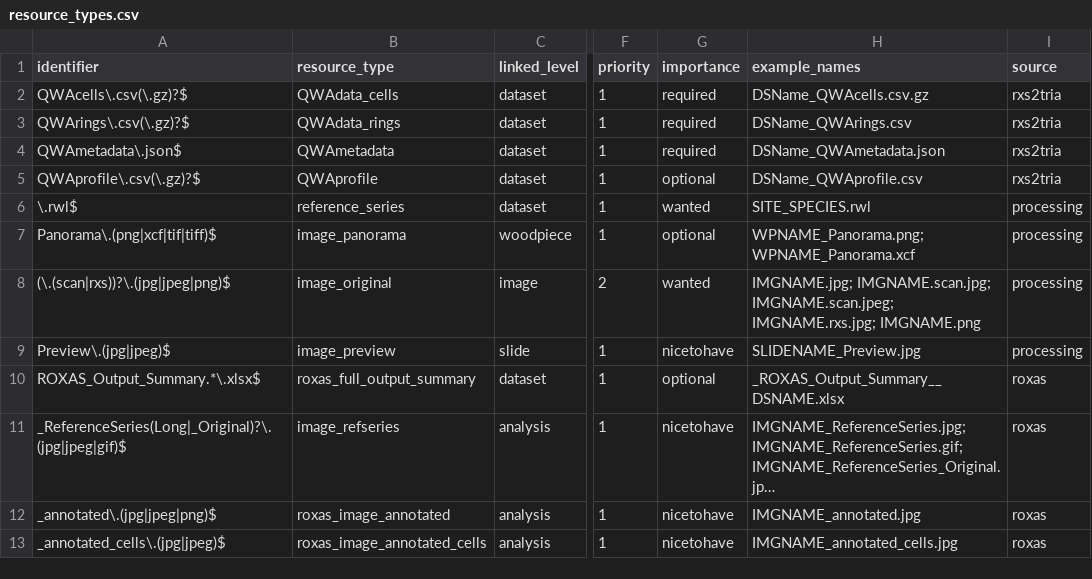
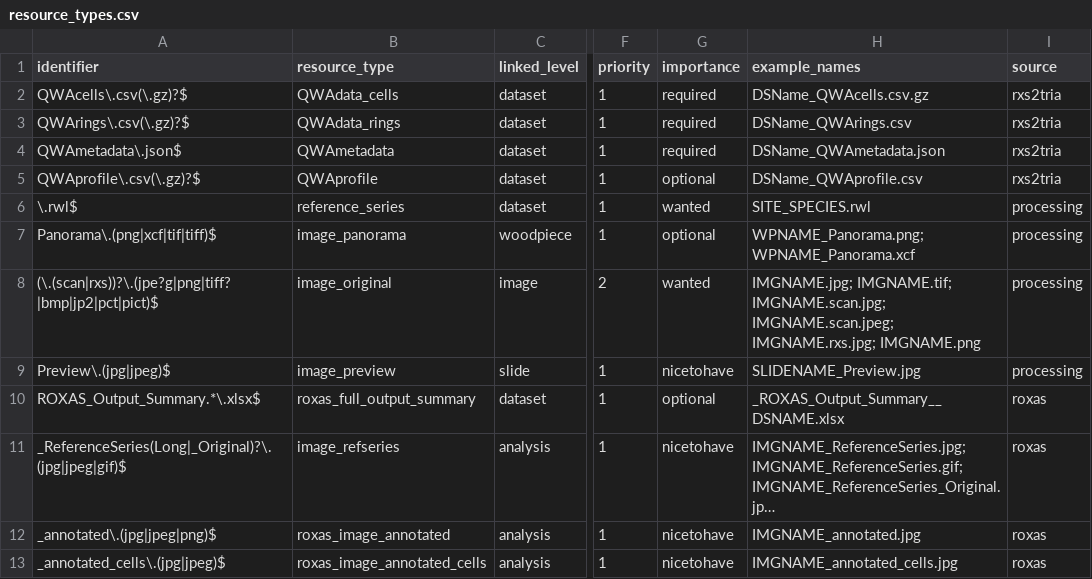
Before and after one commit to tria-db/rxs2tria, a CSV file: inst/extdata/resource_types.csv, drawn as a sheet; only a part is shown, gaps mark what is left out; long unchanged cells end in …; the diff names each change by its address in the sheet, - before the commit and + after, or states it on an @@ line.

```diff
--- a/inst/extdata/resource_types.csv
+++ b/inst/extdata/resource_types.csv
-A8 (identifier): (\.(scan|rxs))?\.(jpg|jpeg|png)$
+A8 (identifier): (\.(scan|rxs))?\.(jpe?g|png|tiff?|bmp|jp2|pct|pict)$
-H8 (example_names): IMGNAME.jpg; IMGNAME.scan.jpg; IMGNAME.scan.jpeg;…
+H8 (example_names): IMGNAME.jpg; IMGNAME.tif; IMGNAME.scan.jpg; IMGNAME.scan.jpeg;…
```
Also changed, not shown: 10 other files.
